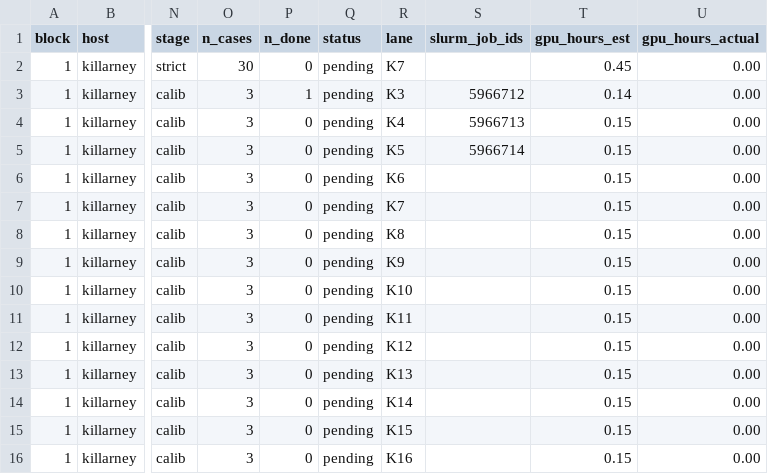
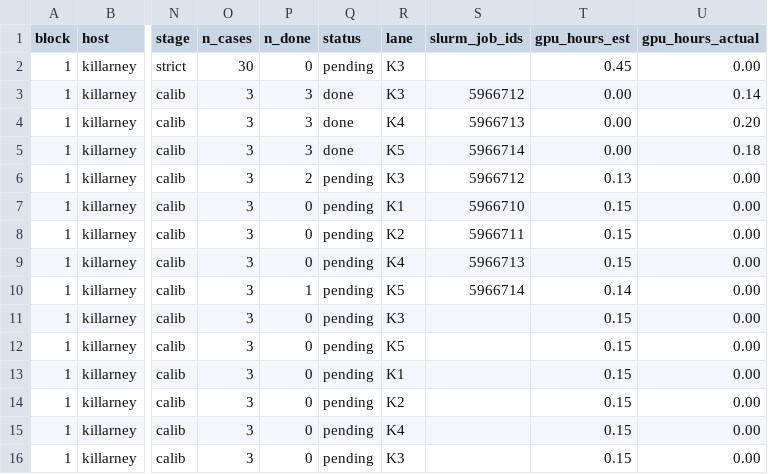
Before and after one commit to billxby/lossy-token-eff, a CSV file: campaign/addendum/step9/manifest.csv, drawn as a sheet; only a part is shown, gaps mark what is left out; the diff covers the shown part only; the diff names each change by its address in the sheet, - before the commit and + after, or states it on an @@ line.

```diff
--- a/campaign/addendum/step9/manifest.csv
+++ b/campaign/addendum/step9/manifest.csv
-R2 (lane): K7
+R2 (lane): K3
-P3 (n_done): 1
+P3 (n_done): 3
-Q3:Q5 (status): pending
+Q3:Q5 (status): done
-T3 (gpu_hours_est): 0.14
+T3 (gpu_hours_est): 0.00
-U3 (gpu_hours_actual): 0.00
+U3 (gpu_hours_actual): 0.14
-P4:P5 (n_done): 0
+P4:P5 (n_done): 3
-T4:T5 (gpu_hours_est): 0.15
+T4:T5 (gpu_hours_est): 0.00
-U4 (gpu_hours_actual): 0.00
+U4 (gpu_hours_actual): 0.20
-U5 (gpu_hours_actual): 0.00
+U5 (gpu_hours_actual): 0.18
-P6 (n_done): 0
+P6 (n_done): 2
-R6 (lane): K6
+R6 (lane): K3
-S6 (slurm_job_ids): (empty)
+S6 (slurm_job_ids): 5966712
-T6 (gpu_hours_est): 0.15
+T6 (gpu_hours_est): 0.13
-R7 (lane): K7
+R7 (lane): K1
-S7 (slurm_job_ids): (empty)
+S7 (slurm_job_ids): 5966710
-R8 (lane): K8
+R8 (lane): K2
-S8 (slurm_job_ids): (empty)
+S8 (slurm_job_ids): 5966711
-R9 (lane): K9
+R9 (lane): K4
-S9 (slurm_job_ids): (empty)
+S9 (slurm_job_ids): 5966713
-P10 (n_done): 0
+P10 (n_done): 1
-R10 (lane): K10
+R10 (lane): K5
-S10 (slurm_job_ids): (empty)
+S10 (slurm_job_ids): 5966714
-T10 (gpu_hours_est): 0.15
+T10 (gpu_hours_est): 0.14
-R11 (lane): K11
+R11 (lane): K3
-R12 (lane): K12
+R12 (lane): K5
-R13 (lane): K13
+R13 (lane): K1
-R14 (lane): K14
+R14 (lane): K2
-R15 (lane): K15
+R15 (lane): K4
-R16 (lane): K16
+R16 (lane): K3
```
Also changed, not shown: 158 edited cells elsewhere in this file, 28 other files.
